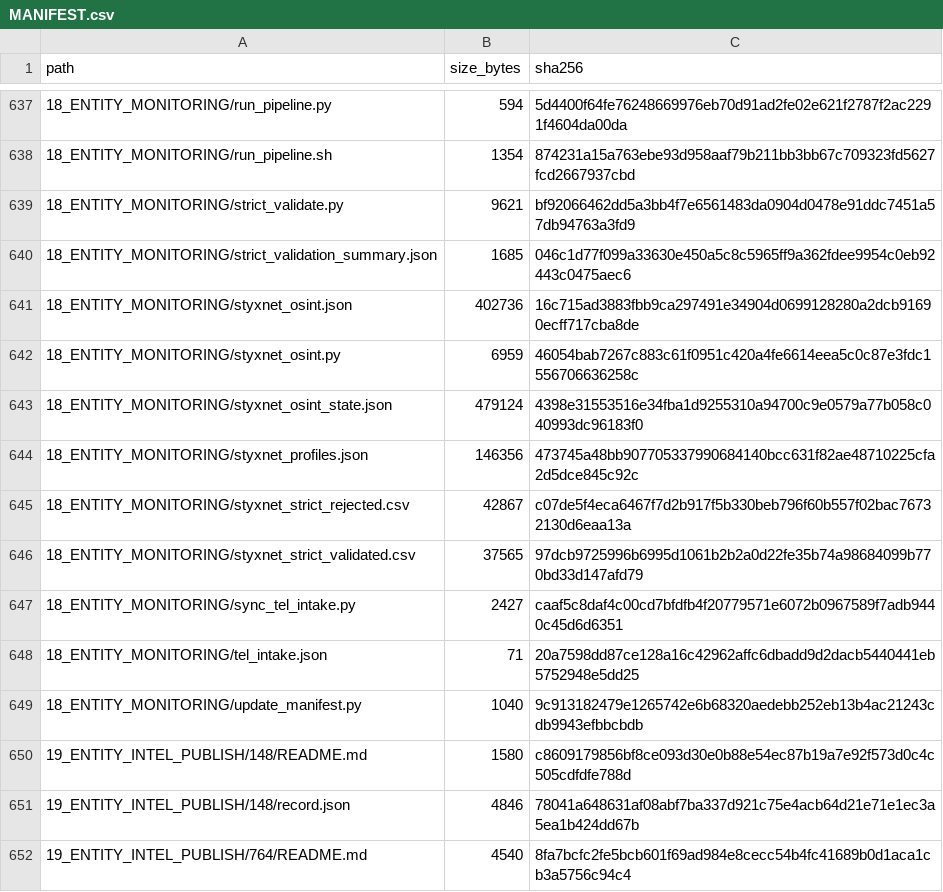
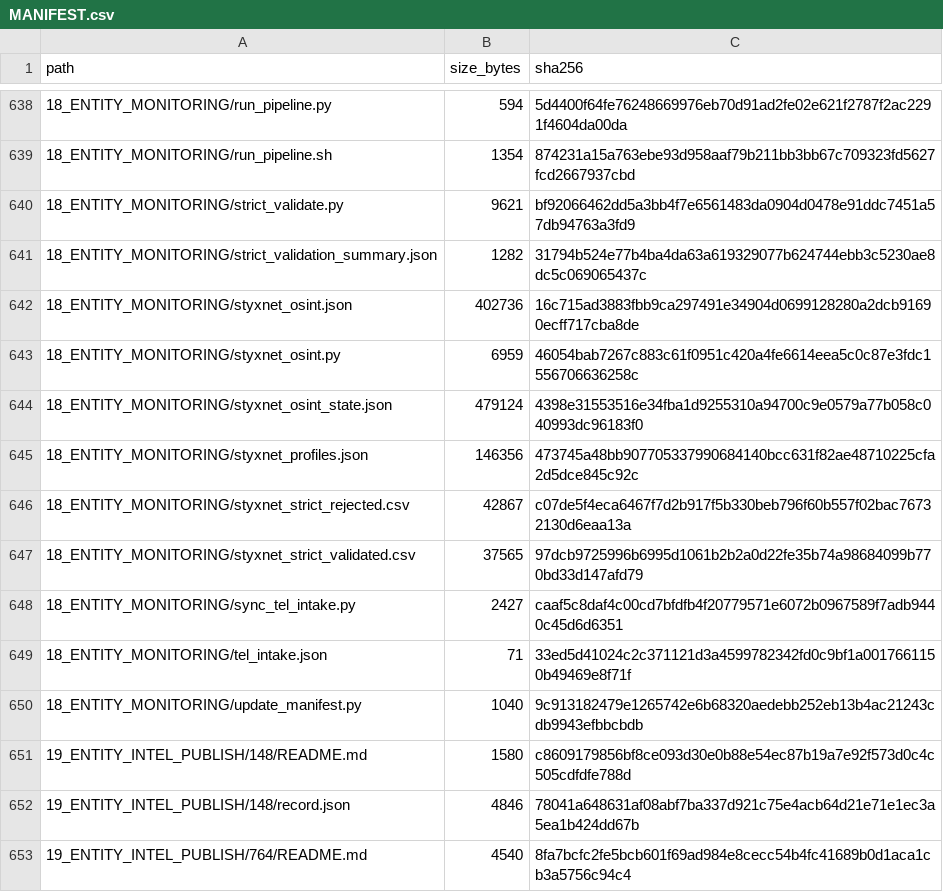
Before and after one commit to WinterGate-IC/UTTP, a CSV file: 00_READ_FIRST/MANIFEST.csv, drawn as a sheet; only a part is shown, gaps mark what is left out; the diff covers the shown part only.

```diff
--- a/00_READ_FIRST/MANIFEST.csv
+++ b/00_READ_FIRST/MANIFEST.csv
@@ -639,3 +640,3 @@ path,size_bytes,sha256
 18_ENTITY_MONITORING/strict_validate.py,9621,bf92066462dd5a3bb4f7e6561483da0904d0478e91ddc7451a57db94763a3fd9
-18_ENTITY_MONITORING/strict_validation_summary.json,1685,046c1d77f099a33630e450a5c8c5965ff9a362fdee9954c0eb92443c0475aec6
+18_ENTITY_MONITORING/strict_validation_summary.json,1282,31794b524e77b4ba4da63a619329077b624744ebb3c5230ae8dc5c069065437c
 18_ENTITY_MONITORING/styxnet_osint.json,402736,16c715ad3883fbb9ca297491e34904d0699128280a2dcb91690ecff717cba8de
@@ -647,3 +648,3 @@ path,size_bytes,sha256
 18_ENTITY_MONITORING/sync_tel_intake.py,2427,caaf5c8daf4c00cd7bfdfb4f20779571e6072b0967589f7adb9440c45d6d6351
-18_ENTITY_MONITORING/tel_intake.json,71,20a7598dd87ce128a16c42962affc6dbadd9d2dacb5440441eb5752948e5dd25
+18_ENTITY_MONITORING/tel_intake.json,71,33ed5d41024c2c371121d3a4599782342fd0c9bf1a0017661150b49469e8f71f
 18_ENTITY_MONITORING/update_manifest.py,1040,9c913182479e1265742e6b68320aedebb252eb13b4ac21243cdb9943efbbcbdb
```
Also changed, not shown: 1 added row, 8 removed rows and 33 edited cells elsewhere in this file, 31 other files.
